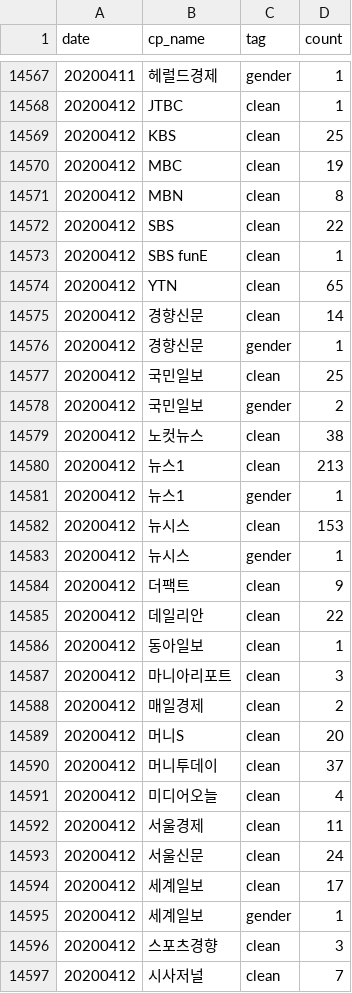
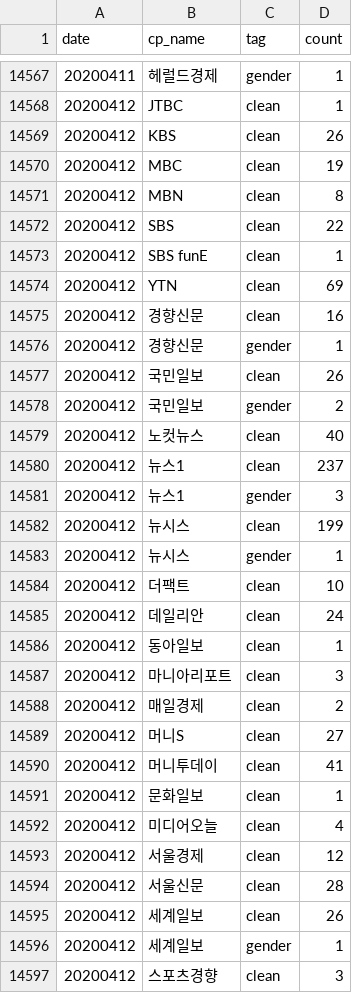
Before and after one commit to misogynyX/done-it-again, a CSV file: docs/_data/stats.csv, drawn as a sheet; only a part is shown, gaps mark what is left out; the shorter side is filled out with more unchanged rows; the diff covers the shown part only.

```diff
--- a/docs/_data/stats.csv
+++ b/docs/_data/stats.csv
@@ -14568,3 +14568,3 @@ date,cp_name,tag,count
 20200412,JTBC,clean,1
-20200412,KBS,clean,25
+20200412,KBS,clean,26
 20200412,MBC,clean,19
@@ -14573,14 +14573,14 @@ date,cp_name,tag,count
 20200412,SBS funE,clean,1
-20200412,YTN,clean,65
-20200412,경향신문,clean,14
+20200412,YTN,clean,69
+20200412,경향신문,clean,16
 20200412,경향신문,gender,1
-20200412,국민일보,clean,25
+20200412,국민일보,clean,26
 20200412,국민일보,gender,2
-20200412,노컷뉴스,clean,38
-20200412,뉴스1,clean,213
-20200412,뉴스1,gender,1
-20200412,뉴시스,clean,153
+20200412,노컷뉴스,clean,40
+20200412,뉴스1,clean,237
+20200412,뉴스1,gender,3
+20200412,뉴시스,clean,199
 20200412,뉴시스,gender,1
-20200412,더팩트,clean,9
-20200412,데일리안,clean,22
+20200412,더팩트,clean,10
+20200412,데일리안,clean,24
 20200412,동아일보,clean,1
@@ -14588,8 +14588,9 @@ date,cp_name,tag,count
 20200412,매일경제,clean,2
-20200412,머니S,clean,20
-20200412,머니투데이,clean,37
+20200412,머니S,clean,27
+20200412,머니투데이,clean,41
+20200412,문화일보,clean,1
 20200412,미디어오늘,clean,4
-20200412,서울경제,clean,11
-20200412,서울신문,clean,24
-20200412,세계일보,clean,17
+20200412,서울경제,clean,12
+20200412,서울신문,clean,28
+20200412,세계일보,clean,26
 20200412,세계일보,gender,1
```
Also changed, not shown: 4 added rows and 13 edited cells elsewhere in this file, docs/_data/stats_best_cps.csv, docs/_data/stats_daily.csv, 2 other files.
